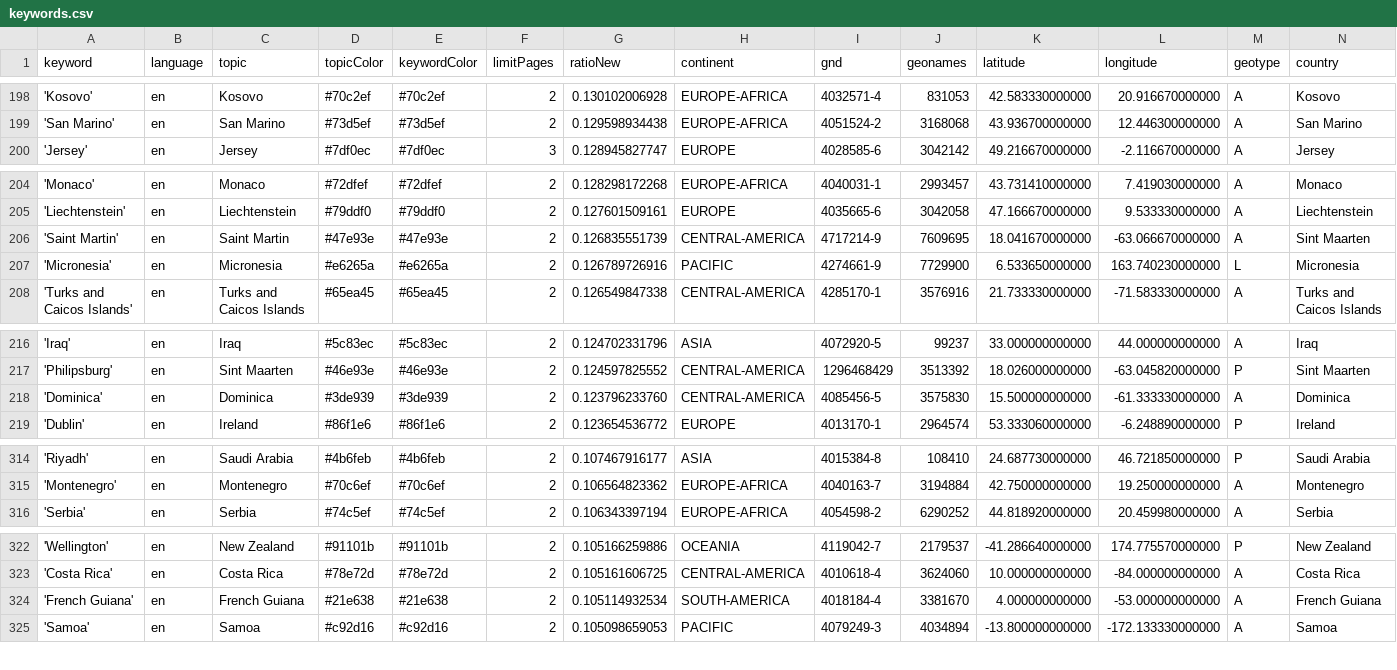
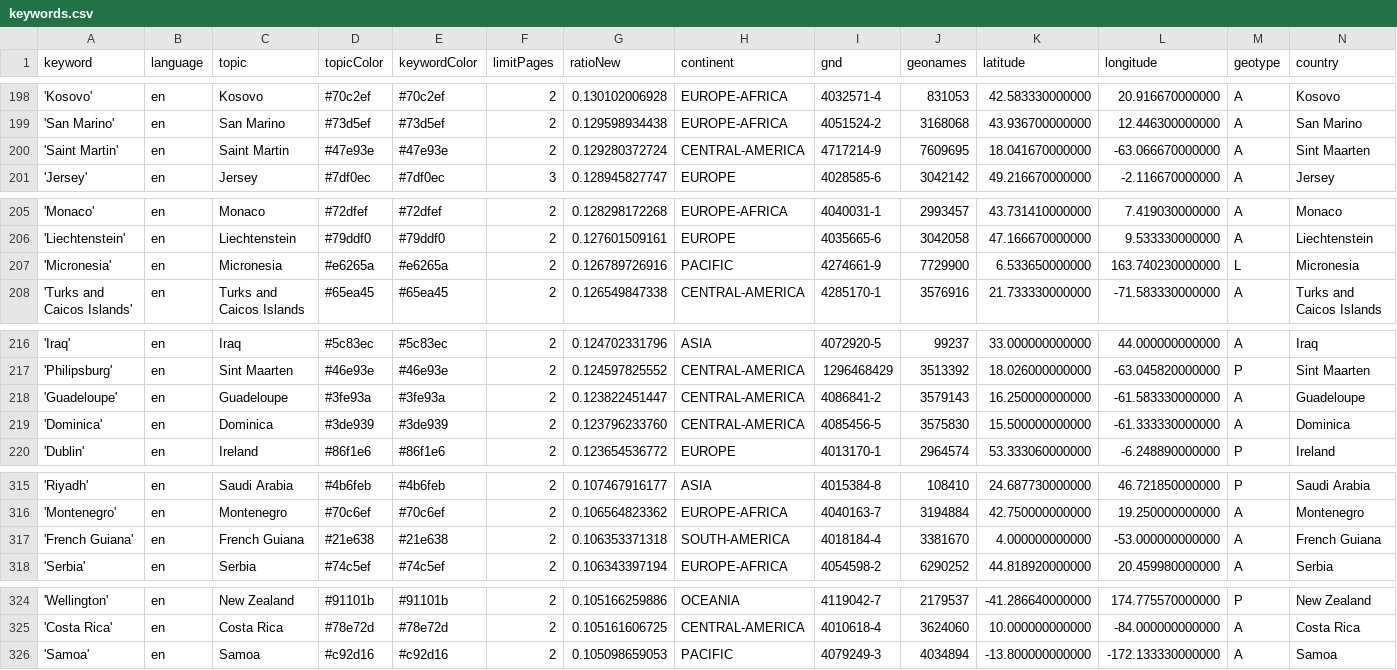
Before and after one commit to mizilett-news/locationWhisperer, a CSV file: keywords.csv, drawn as a sheet; only a part is shown, gaps mark what is left out; removed rows and columns are numbered as before the commit, all else as after; rows hold the shown columns only; the diff covers the shown part only; the diff names each change by its address in the sheet, - before the commit and + after, or states it on an @@ line.

```diff
--- a/keywords.csv
+++ b/keywords.csv
+row 200: 'Saint Martin' | en | Saint Martin | #47e93e | #47e93e | 2 | 0.129280372724 | CENTRAL-AMERICA | 4717214-9 | 7609695 | 18.041670000000 | -63.066670000000 | A | Sint Maarten
-row 206: 'Saint Martin' | en | Saint Martin | #47e93e | #47e93e | 2 | 0.126835551739 | CENTRAL-AMERICA | 4717214-9 | 7609695 | 18.041670000000 | -63.066670000000 | A | Sint Maarten
+row 218: 'Guadeloupe' | en | Guadeloupe | #3fe93a | #3fe93a | 2 | 0.123822451447 | CENTRAL-AMERICA | 4086841-2 | 3579143 | 16.250000000000 | -61.583330000000 | A | Guadeloupe
+row 317: 'French Guiana' | en | French Guiana | #21e638 | #21e638 | 2 | 0.106353371318 | SOUTH-AMERICA | 4018184-4 | 3381670 | 4.000000000000 | -53.000000000000 | A | French Guiana
-row 324: 'French Guiana' | en | French Guiana | #21e638 | #21e638 | 2 | 0.105114932534 | SOUTH-AMERICA | 4018184-4 | 3381670 | 4.000000000000 | -53.000000000000 | A | French Guiana
```
Also changed, not shown: 1 added row, 2 removed rows and 3 edited cells elsewhere in this file, csv/news_2026_02.csv, csv/news_2026_03.csv.
